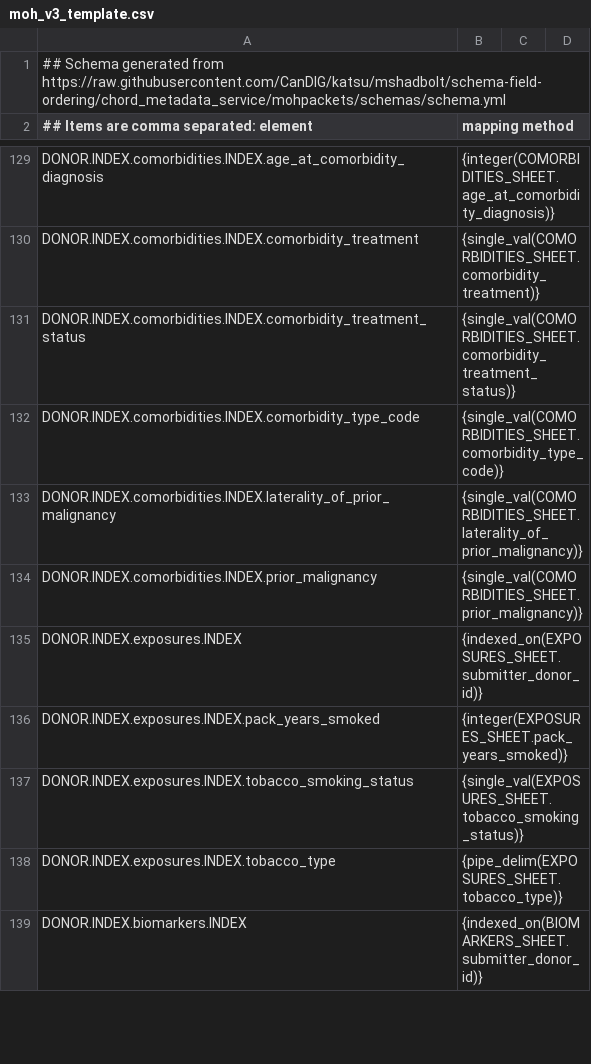
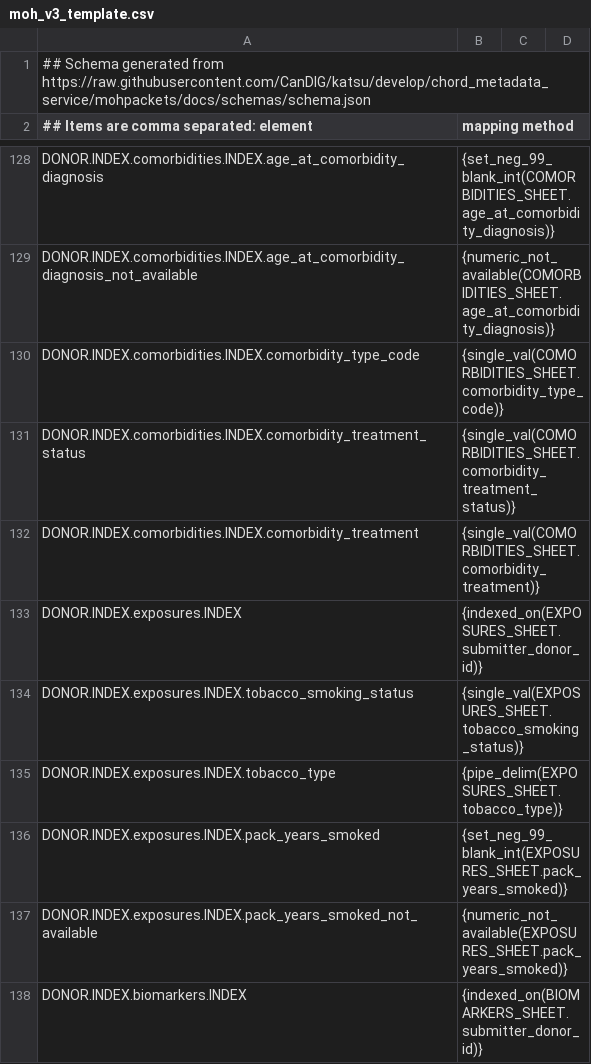
Before and after one commit to CanDIG/clinical_ETL_code, a CSV file: moh_v3_template.csv, drawn as a sheet; only a part is shown, gaps mark what is left out; removed rows and columns are numbered as before the commit, all else as after; the diff covers the shown part only; the diff names each change by its address in the sheet, - before the commit and + after, or states it on an @@ line.

Commit message:
DIG-1772 & DIG-1782: Handle -99 and 'Not available' as missing (#83)
* numeric not availabe and schema template update

* update default url

* improve template generation, add not_available to missingness

* update v3 template

* methods for -99 mappng

* update test template and test data

* update script and moh_diffs

* fix typo in validation

* updated mapping functions doc

```diff
--- a/moh_v3_template.csv
+++ b/moh_v3_template.csv
-A1: …generated from https://raw.githubusercontent.com/CanDIG/katsu/mshadbolt/schema-field-ordering/chord_metadata_service/mohpackets/schemas/schema.yml
+A1: …generated from https://raw.githubusercontent.com/CanDIG/katsu/develop/chord_metadata_service/mohpackets/docs/schemas/schema.json
-B128 (mapping method): {integer(COMORBIDITIES_SHEET.age_at_comorbidity_diagnosis)}
+B128 (mapping method): {set_neg_99_blank_int(COMORBIDITIES_SHEET.age_at_comorbidity_diagnosis)}
+row 129: DONOR.INDEX.comorbidities.INDEX.age_at_comorbidity_diagnosis_not_available | {numeric_not_available(COMORBIDITIES_SHEET.age_at_comorbidity_diagnosis)}
@@ row 132 moved to row 130: DONOR.INDEX.comorbidities.INDEX.comorbid… @@
@@ row 133 moved to row 127: DONOR.INDEX.comorbidities.INDEX.laterali… @@
@@ row 134 moved to row 126: DONOR.INDEX.comorbidities.INDEX.prior_ma… @@
-row 136: DONOR.INDEX.exposures.INDEX.pack_years_smoked | {integer(EXPOSURES_SHEET.pack_years_smoked)}
+row 136: DONOR.INDEX.exposures.INDEX.pack_years_smoked | {set_neg_99_blank_int(EXPOSURES_SHEET.pack_years_smoked)}
+row 137: DONOR.INDEX.exposures.INDEX.pack_years_smoked_not_available | {numeric_not_available(EXPOSURES_SHEET.pack_years_smoked)}
```
Also changed, not shown: 23 added rows, 25 removed rows, 81 moved rows and 9 edited cells elsewhere in this file, 12 other files.
